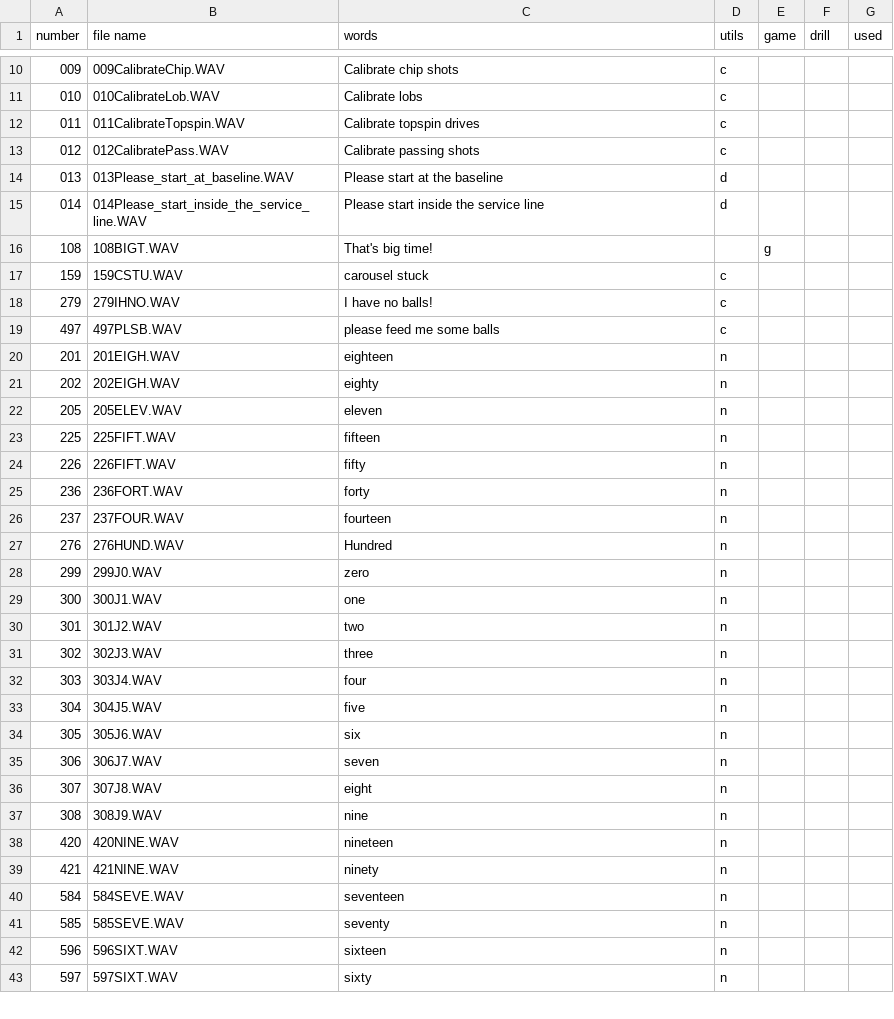
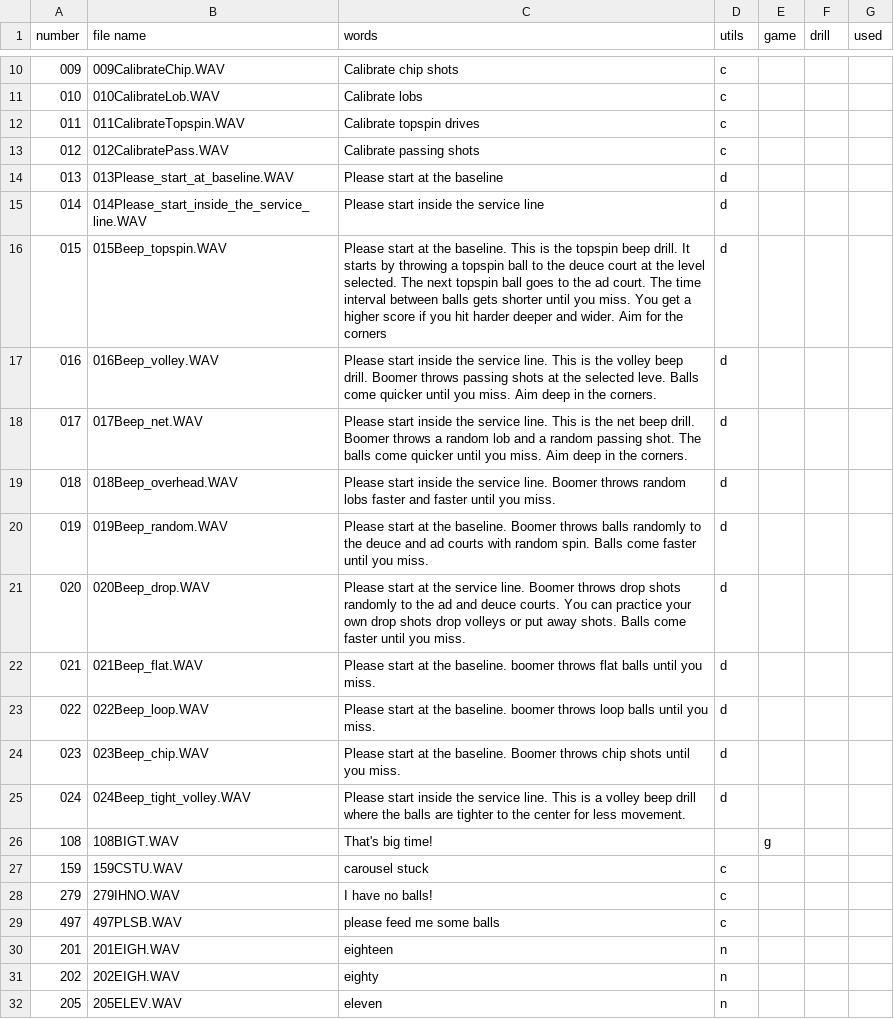
Before and after one commit to davidcjordan/tts_polly, a CSV file: boomer_wav_files.csv, drawn as a sheet; only a part is shown, gaps mark what is left out; the shorter side is filled out with more unchanged rows; the diff names each change by its address in the sheet, - before the commit and + after, or states it on an @@ line.

Commit message:
adding init comments to drills 50-59

```diff
--- a/boomer_wav_files.csv
+++ b/boomer_wav_files.csv
+row 16: 015 | 015Beep_topspin.WAV | Please start at the baseline. This is the topspin beep drill. It starts by throwing a topspin ball to the deuce court at the level selected. The next topspin ball goes to the ad court. The time interval between balls gets shorter until you miss. You get a higher score if you hit harder deeper and wider. Aim for the corners | d
+row 17: 016 | 016Beep_volley.WAV | Please start inside the service line. This is the volley beep drill. Boomer throws passing shots at the selected leve. Balls come quicker until you miss. Aim deep in the corners. | d
+row 18: 017 | 017Beep_net.WAV | Please start inside the service line. This is the net beep drill. Boomer throws a random lob and a random passing shot. The balls come quicker until you miss. Aim deep in the corners. | d
+row 19: 018 | 018Beep_overhead.WAV | Please start inside the service line. Boomer throws random lobs faster and faster until you miss. | d
+row 20: 019 | 019Beep_random.WAV | Please start at the baseline. Boomer throws balls randomly to the deuce and ad courts with random spin. Balls come faster until you miss. | d
+row 21: 020 | 020Beep_drop.WAV | Please start at the service line. Boomer throws drop shots randomly to the ad and deuce courts. You can practice your own drop shots drop volleys or put away shots. Balls come faster until you miss. | d
+row 22: 021 | 021Beep_flat.WAV | Please start at the baseline. boomer throws flat balls until you miss. | d
+row 23: 022 | 022Beep_loop.WAV | Please start at the baseline. boomer throws loop balls until you miss. | d
+row 24: 023 | 023Beep_chip.WAV | Please start at the baseline. Boomer throws chip shots until you miss. | d
+row 25: 024 | 024Beep_tight_volley.WAV | Please start inside the service line. This is a volley beep drill where the balls are tighter to the center for less movement. | d
```
